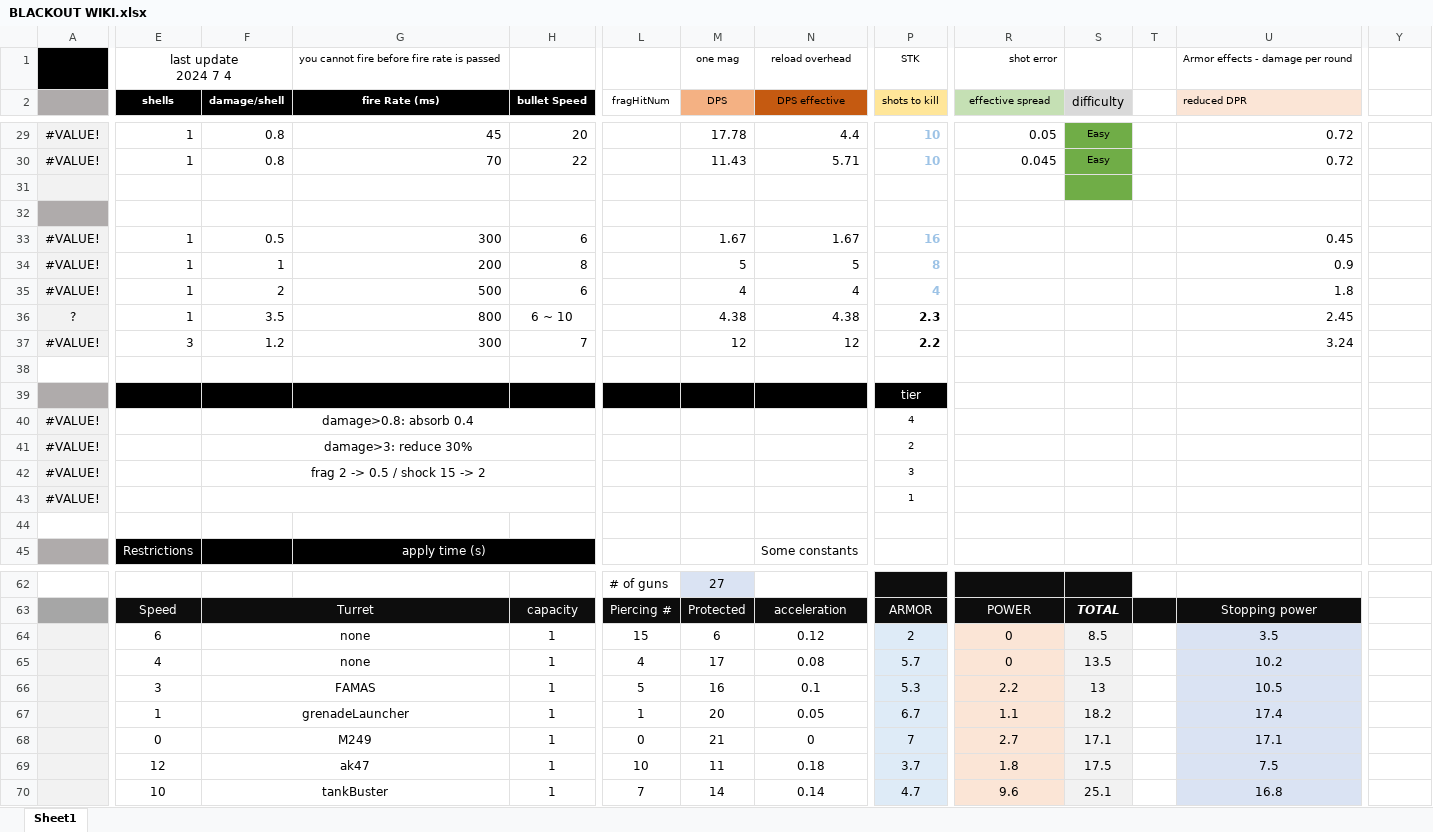
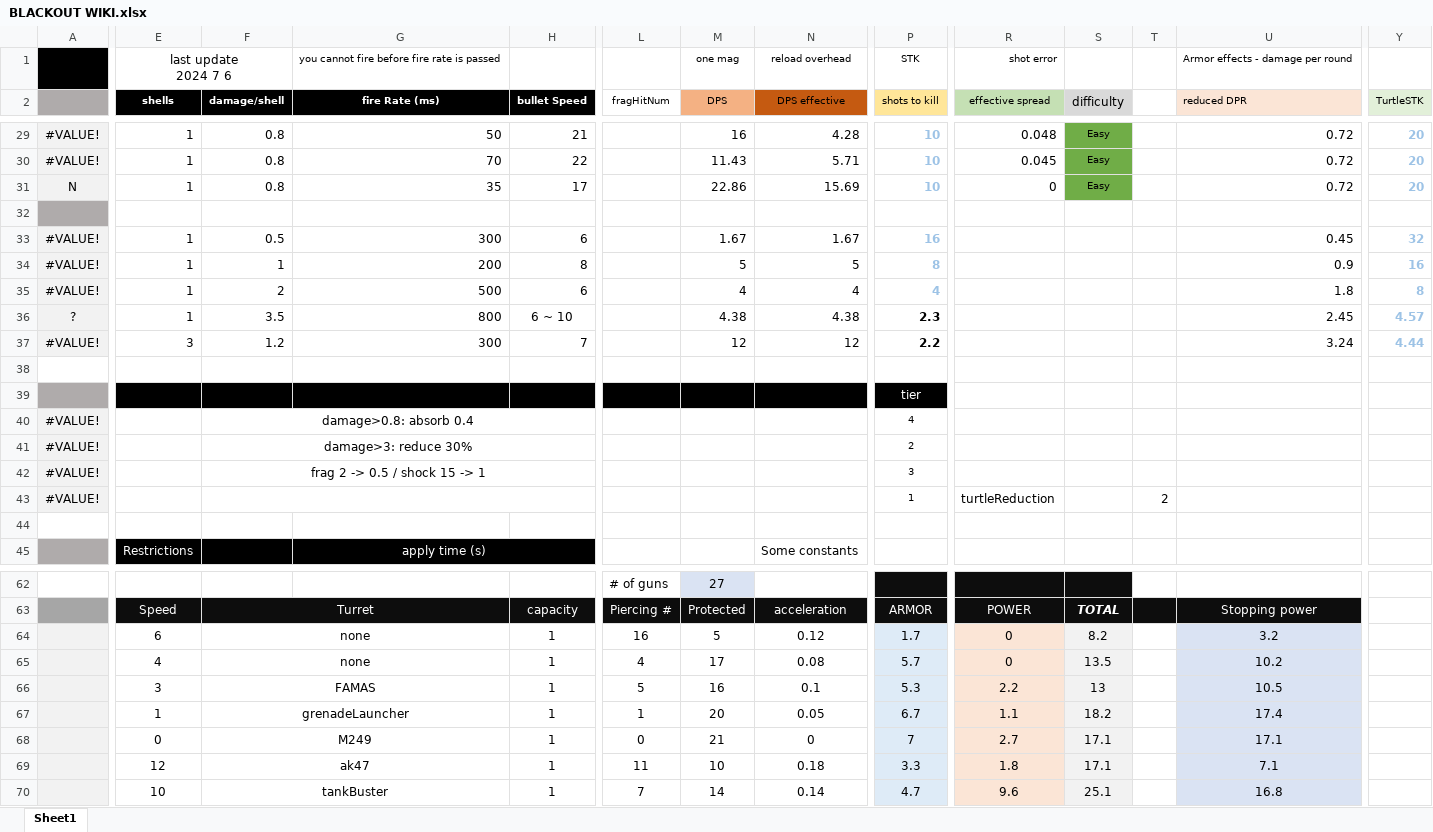
Before and after one commit to blueSparrow2000/blackout_deathmatch, an Excel workbook: BLACKOUT WIKI.xlsx, sheet Sheet1, drawn as a sheet; only a part is shown, gaps mark what is left out; values as stored, in another font and other column widths than the file's, no borders; charts and pictures not drawn; rows hold the shown columns only; ↵ is a line break in a cell; the diff covers the shown part only; the diff names each change by its address in the sheet, - before the commit and + after, or states it on an @@ line.

```diff
--- a/BLACKOUT WIKI.xlsx (sheet Sheet1)
+++ b/BLACKOUT WIKI.xlsx (sheet Sheet1)
-E1 (shells): last update ↵ 2024 7 4
+E1 (shells): last update ↵ 2024 7 6
-Y2: (empty)
+Y2: TurtleSTK
-Y2 fill: none
+Y2 fill: #E2F0D9
-G29 (fire Rate (ms)): 45
+G29 (fire Rate (ms)): 50
-H29 (bullet Speed): 20
+H29 (bullet Speed): 21
-M29 (DPS): 17.78
+M29 (DPS): 16
-N29 (DPS effective): 4.4
+N29 (DPS effective): 4.28
-R29 (effective spread): 0.05
+R29 (effective spread): 0.048
-Y29:Y30 (TurtleSTK): (empty)
+Y29:Y30 (TurtleSTK): 20
-row 31: (empty)
+row 31: N | 1 | 0.8 | 35 | 17 |  | 22.86 | 15.69 | 10 | 0 | Easy |  | 0.72 | 20
-Y33 (TurtleSTK): (empty)
+Y33 (TurtleSTK): 32
-Y34 (TurtleSTK): (empty)
+Y34 (TurtleSTK): 16
-Y35 (TurtleSTK): (empty)
+Y35 (TurtleSTK): 8
-Y36 (TurtleSTK): (empty)
+Y36 (TurtleSTK): 4.57
-Y37 (TurtleSTK): (empty)
+Y37 (TurtleSTK): 4.44
-F42 (damage/shell): frag 2 -> 0.5 / shock 15 -> 2
+F42 (damage/shell): frag 2 -> 0.5 / shock 15 -> 1
-R43 (effective spread): (empty)
+R43 (effective spread): turtleReduction
-T43: (empty)
+T43: 2
-L64 (fragHitNum): 15
+L64 (fragHitNum): 16
-M64 (DPS): 6
+M64 (DPS): 5
-P64 (shots to kill): 2
+P64 (shots to kill): 1.7
-S64 (difficulty): 8.5
+S64 (difficulty): 8.2
-U64 (reduced DPR): 3.5
+U64 (reduced DPR): 3.2
-L69 (fragHitNum): 10
+L69 (fragHitNum): 11
-M69 (DPS): 11
+M69 (DPS): 10
-P69 (shots to kill): 3.7
+P69 (shots to kill): 3.3
-S69 (difficulty): 17.5
+S69 (difficulty): 17.1
-U69 (reduced DPR): 7.5
+U69 (reduced DPR): 7.1
```
Also changed, not shown: 1 added row, 1 removed row and 26 edited cells elsewhere in this sheet, 9 other files.
